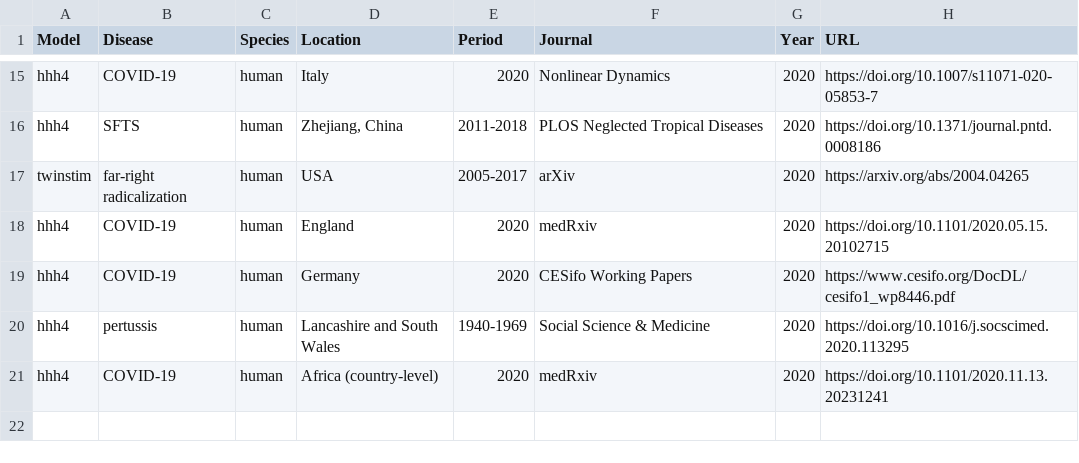
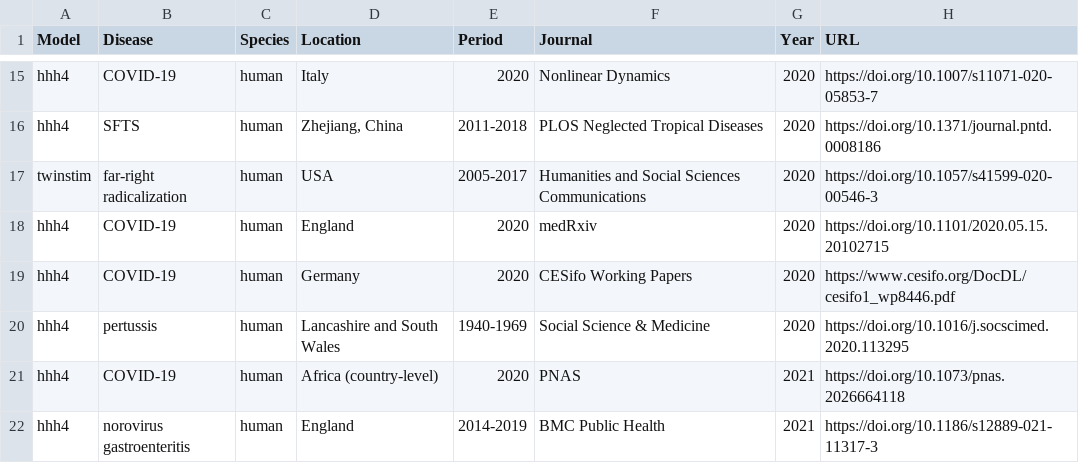
Before and after one commit to rforge/surveillance, a CSV file: www/applications_EE.csv, drawn as a sheet; only a part is shown, gaps mark what is left out.

Commit message:
update list of applications
git-svn-id: svn://svn.r-forge.r-project.org/svnroot/surveillance@2707 edb9625f-4e0d-4859-8d74-9fd3b1da38cb

```diff
--- a/www/applications_EE.csv
+++ b/www/applications_EE.csv
@@ -16,3 +16,3 @@ hhh4,COVID-19,human,Italy,2020,Nonlinear Dynamics,2020,https://doi.org/10.1007/s
 hhh4,SFTS,human,"Zhejiang, China",2011-2018,PLOS Neglected Tropical Diseases,2020,https://doi.org/10.1371/journal.pntd.0008186
-twinstim,far-right radicalization,human,USA,2005-2017,arXiv,2020,https://arxiv.org/abs/2004.04265
+twinstim,far-right radicalization,human,USA,2005-2017,Humanities and Social Sciences Communications,2020,https://doi.org/10.1057/s41599-020-00546-3
 hhh4,COVID-19,human,England,2020,medRxiv,2020,https://doi.org/10.1101/2020.05.15.20102715
@@ -20,2 +20,3 @@ hhh4,COVID-19,human,Germany,2020,CESifo Working Papers,2020,https://www.cesifo.o
 hhh4,pertussis,human,Lancashire and South Wales,1940-1969,Social Science & Medicine,2020,https://doi.org/10.1016/j.socscimed.2020.113295
-hhh4,COVID-19,human,Africa (country-level),2020,medRxiv,2020,https://doi.org/10.1101/2020.11.13.20231241
+hhh4,COVID-19,human,Africa (country-level),2020,PNAS,2021,https://doi.org/10.1073/pnas.2026664118
+hhh4,norovirus gastroenteritis,human,England,2014-2019,BMC Public Health,2021,https://doi.org/10.1186/s12889-021-11317-3
```
Also changed, not shown: 2 other files.
